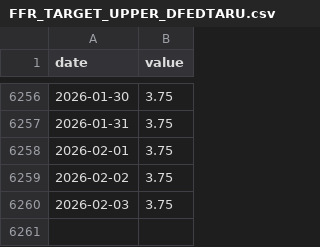
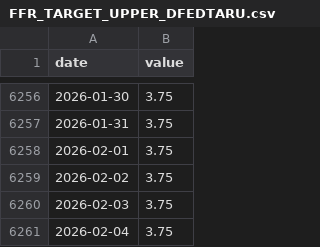
Before and after one commit to QaSH-data/econ-data, a CSV file: data/fred/FFR_TARGET_UPPER_DFEDTARU.csv, drawn as a sheet; only a part is shown, gaps mark what is left out.

```diff
--- a/data/fred/FFR_TARGET_UPPER_DFEDTARU.csv
+++ b/data/fred/FFR_TARGET_UPPER_DFEDTARU.csv
@@ -6260 +6260,2 @@ date,value
 2026-02-03,3.75
+2026-02-04,3.75
```
Also changed, not shown: data/fred/FFR_TARGET_LOWER_DFEDTARL.csv, data/fred/UST2Y_DGS2.csv, 1 other file.
